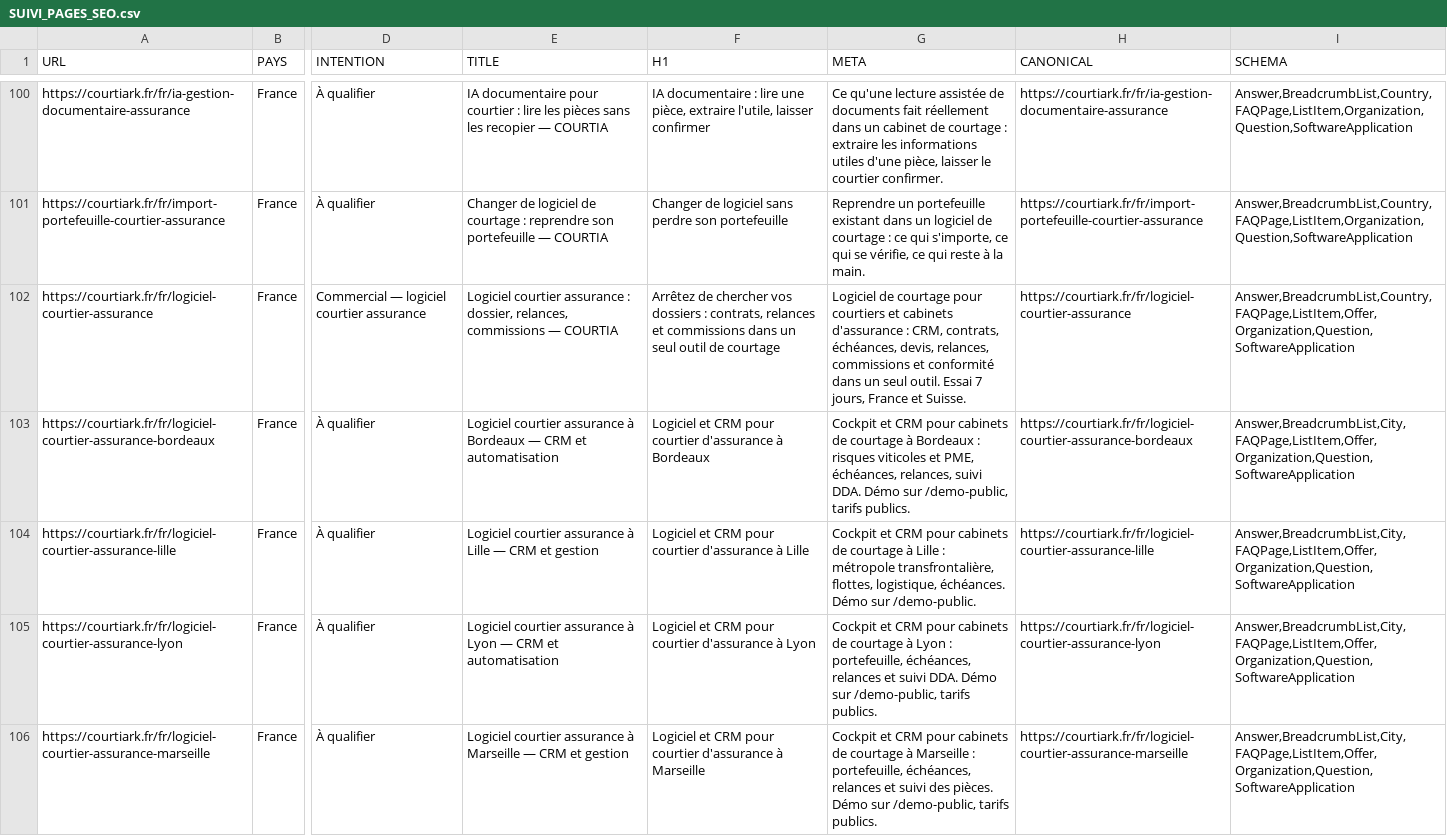
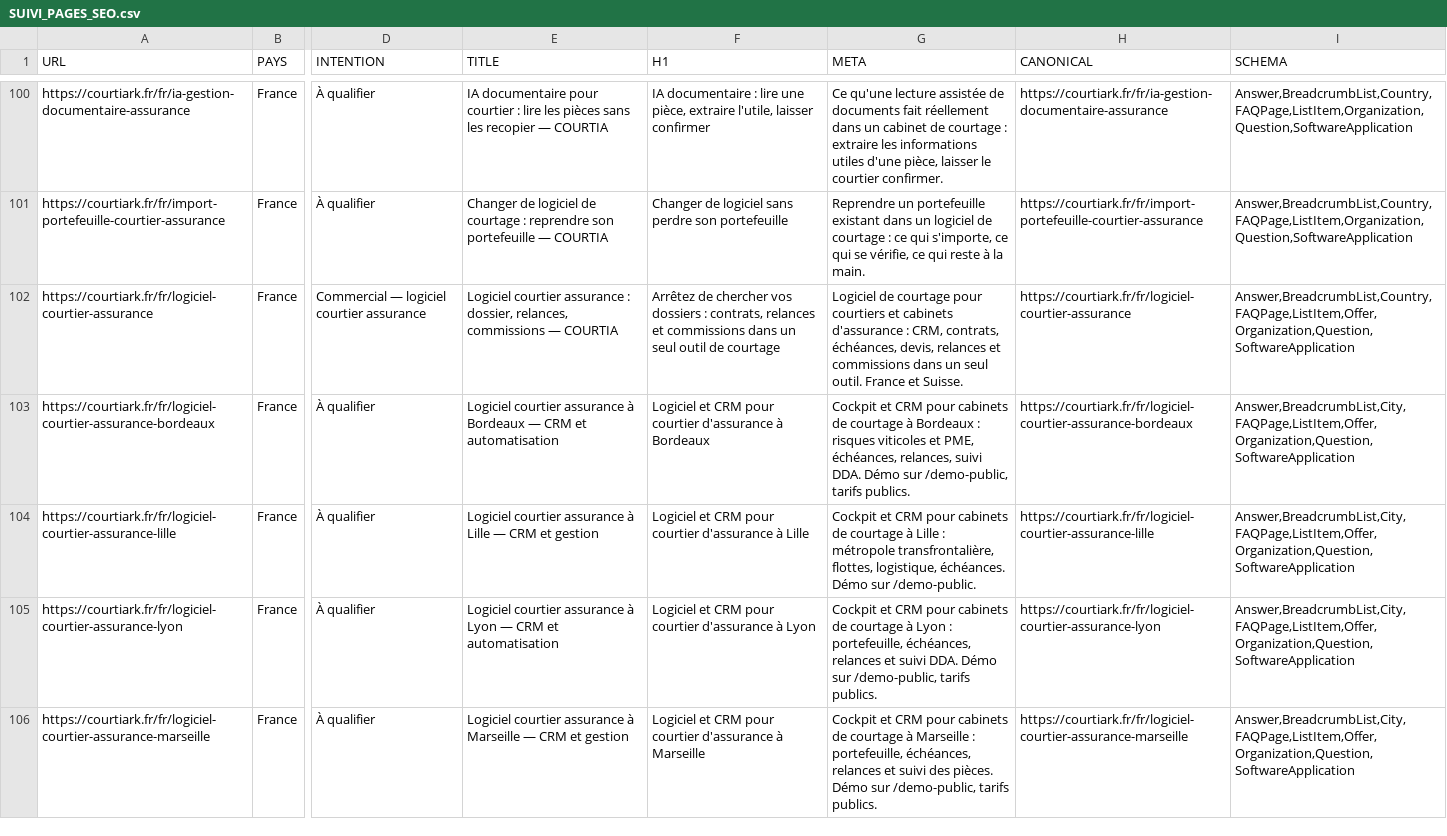
Before and after one commit to iamdalilrhasrhass-sys/COURTIA, a CSV file: docs/seo/SUIVI_PAGES_SEO.csv, drawn as a sheet; only a part is shown, gaps mark what is left out; the diff names each change by its address in the sheet, - before the commit and + after, or states it on an @@ line.

```diff
--- a/docs/seo/SUIVI_PAGES_SEO.csv
+++ b/docs/seo/SUIVI_PAGES_SEO.csv
-G102 (META): …échéances, devis, relances, commissions et conformité dans un seul outil. Essai 7 jours, France et…
+G102 (META): …échéances, devis, relances et commissions dans un seul outil. France et…
```
Also changed, not shown: docs/seo/QA_DUPLICATIONS.csv, docs/seo/QA_PAGES.csv, 14 other files.
